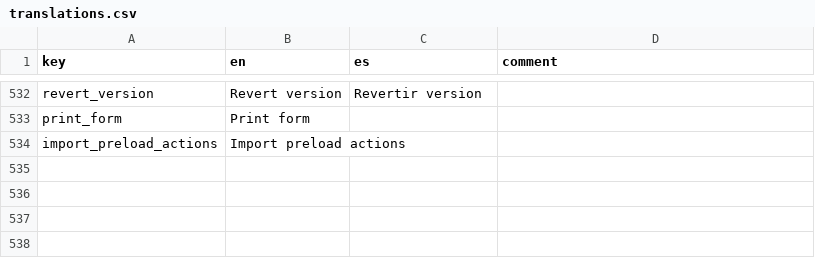
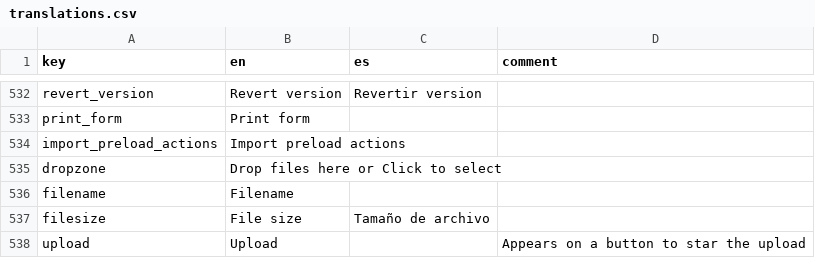
Before and after one commit to human-nature-lab/trellis-app, a CSV file: src/i18n/translations.csv, drawn as a sheet; only a part is shown, gaps mark what is left out.

Commit message:
add route for data importing and simplify the functions

```diff
--- a/src/i18n/translations.csv
+++ b/src/i18n/translations.csv
@@ -534 +534,5 @@ print_form,Print form,,
 import_preload_actions,Import preload actions,,
+dropzone,Drop files here or Click to select,,
+filename,Filename,,
+filesize,File size,Tamaño de archivo,
+upload,Upload,,Appears on a button to star the upload
```
Also changed, not shown: 18 other files.
